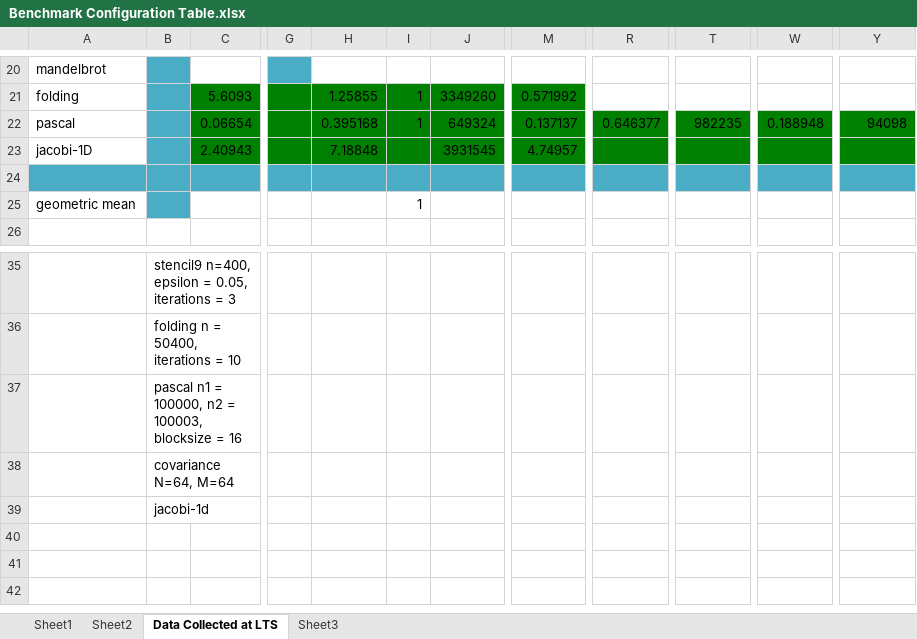
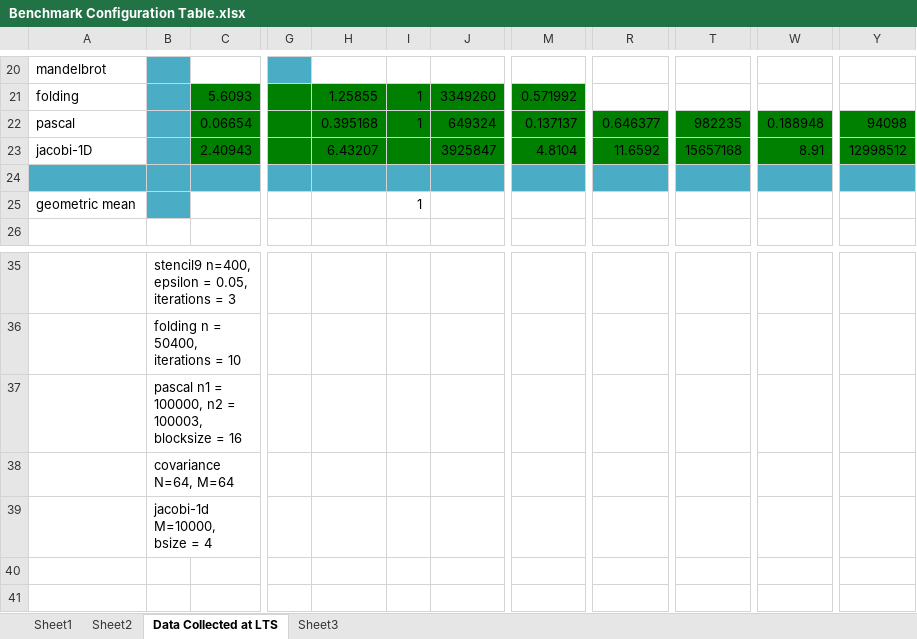
Before and after one commit to aroonsharma1/Chapel_Masters_Work, an Excel workbook: Benchmark Configuration Table.xlsx, sheet Data Collected at LTS, drawn as a sheet; only a part is shown, gaps mark what is left out; the shorter side is filled out with more unchanged rows; values as stored, in another font and other column widths than the file's, no borders; charts and pictures not drawn; the diff names each change by its address in the sheet, - before the commit and + after, or states it on an @@ line.

Commit message:
added correlation and covariance to Benchmarks and Scripts folder

```diff
--- a/Benchmark Configuration Table.xlsx (sheet Data Collected at LTS)
+++ b/Benchmark Configuration Table.xlsx (sheet Data Collected at LTS)
-H23: 7.18848
+H23: 6.43207
-J23: 3931545
+J23: 3925847
-M23: 4.74957
+M23: 4.8104
-R23: (empty)
+R23: 11.6592
-T23: (empty)
+T23: 15657168
-W23: (empty)
+W23: 8.91
-Y23: (empty)
+Y23: 12998512
-B39: jacobi-1d
+B39: jacobi-1d M=10000, bsize = 4
```
Also changed, not shown: 10 other files.
